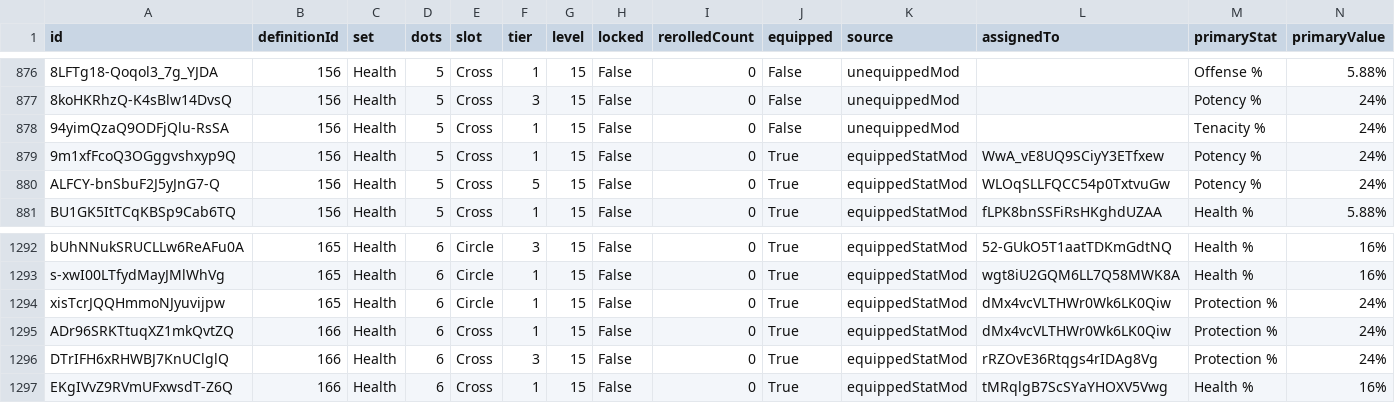
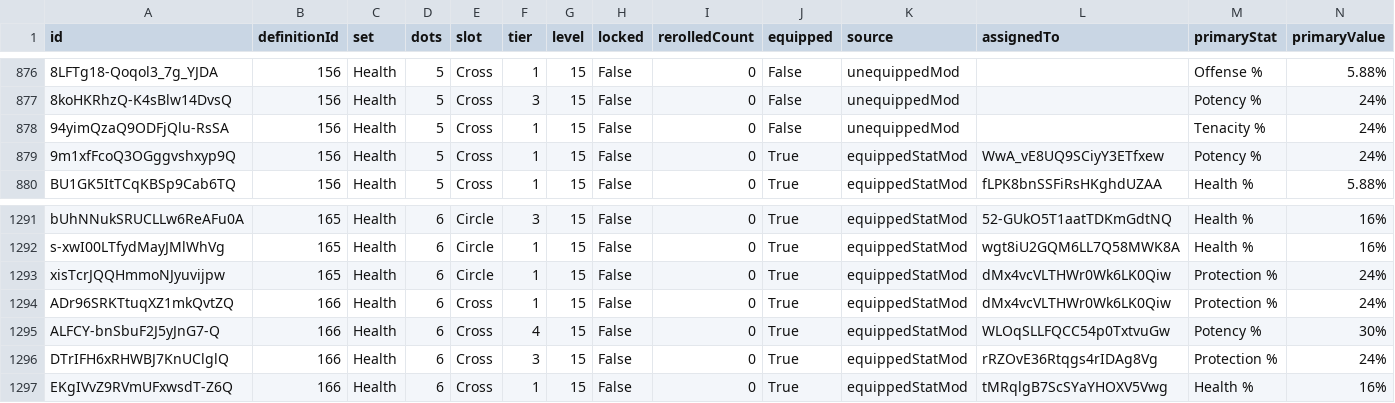
Before and after one commit to vhontebh-arch/swgoh, a CSV file: mods.csv, drawn as a sheet; only a part is shown, gaps mark what is left out; removed rows and columns are numbered as before the commit, all else as after; rows hold the shown columns only; the diff names each change by its address in the sheet, - before the commit and + after, or states it on an @@ line.

```diff
--- a/mods.csv
+++ b/mods.csv
-row 880: ALFCY-bnSbuF2J5yJnG7-Q | 156 | Health | 5 | Cross | 5 | 15 | False | 0 | True | equippedStatMod | WLOqSLLFQCC54p0TxtvuGw | Potency % | 24%
+row 1295: ALFCY-bnSbuF2J5yJnG7-Q | 166 | Health | 6 | Cross | 4 | 15 | False | 0 | True | equippedStatMod | WLOqSLLFQCC54p0TxtvuGw | Potency % | 30%
```
Also changed, not shown: mod_analysis.csv, roster.csv, 1 other file.
